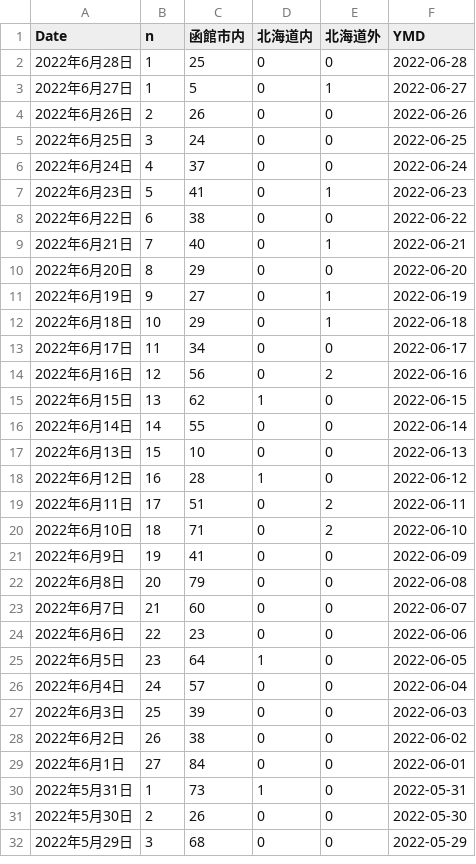
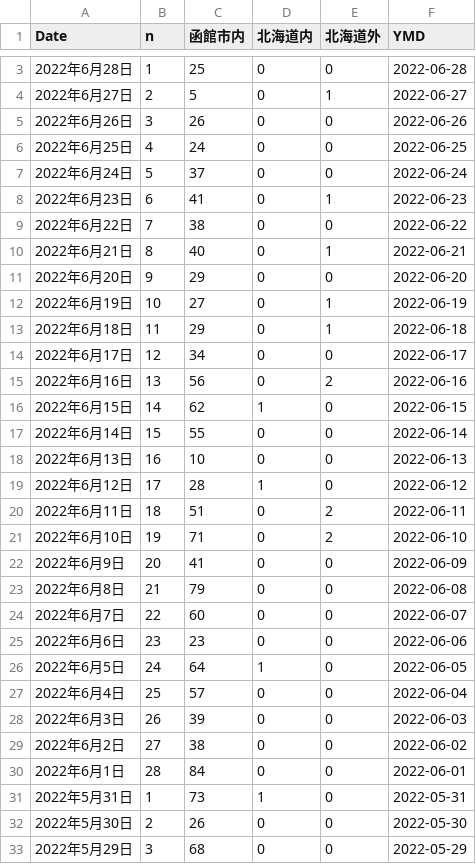
Before and after one commit to tanamym/hakodate_coviddata, a CSV file: hakodate2.csv, drawn as a sheet; only a part is shown, gaps mark what is left out; the diff covers the shown part only.

Commit message:
データ更新

```diff
--- a/hakodate2.csv
+++ b/hakodate2.csv
@@ -2,29 +3,29 @@
 "2022年6月28日",1,"25","0","0",2022-06-28
-"2022年6月27日",1,"5","0","1",2022-06-27
-"2022年6月26日",2,"26","0","0",2022-06-26
-"2022年6月25日",3,"24","0","0",2022-06-25
-"2022年6月24日",4,"37","0","0",2022-06-24
-"2022年6月23日",5,"41","0","1",2022-06-23
-"2022年6月22日",6,"38","0","0",2022-06-22
-"2022年6月21日",7,"40","0","1",2022-06-21
-"2022年6月20日",8,"29","0","0",2022-06-20
-"2022年6月19日",9,"27","0","1",2022-06-19
-"2022年6月18日",10,"29","0","1",2022-06-18
-"2022年6月17日",11,"34","0","0",2022-06-17
-"2022年6月16日",12,"56","0","2",2022-06-16
-"2022年6月15日",13,"62","1","0",2022-06-15
-"2022年6月14日",14,"55","0","0",2022-06-14
-"2022年6月13日",15,"10","0","0",2022-06-13
-"2022年6月12日",16,"28","1","0",2022-06-12
-"2022年6月11日",17,"51","0","2",2022-06-11
-"2022年6月10日",18,"71","0","2",2022-06-10
-"2022年6月9日",19,"41","0","0",2022-06-09
-"2022年6月8日",20,"79","0","0",2022-06-08
-"2022年6月7日",21,"60","0","0",2022-06-07
-"2022年6月6日",22,"23","0","0",2022-06-06
-"2022年6月5日",23,"64","1","0",2022-06-05
-"2022年6月4日",24,"57","0","0",2022-06-04
-"2022年6月3日",25,"39","0","0",2022-06-03
-"2022年6月2日",26,"38","0","0",2022-06-02
-"2022年6月1日",27,"84","0","0",2022-06-01
+"2022年6月27日",2,"5","0","1",2022-06-27
+"2022年6月26日",3,"26","0","0",2022-06-26
+"2022年6月25日",4,"24","0","0",2022-06-25
+"2022年6月24日",5,"37","0","0",2022-06-24
+"2022年6月23日",6,"41","0","1",2022-06-23
+"2022年6月22日",7,"38","0","0",2022-06-22
+"2022年6月21日",8,"40","0","1",2022-06-21
+"2022年6月20日",9,"29","0","0",2022-06-20
+"2022年6月19日",10,"27","0","1",2022-06-19
+"2022年6月18日",11,"29","0","1",2022-06-18
+"2022年6月17日",12,"34","0","0",2022-06-17
+"2022年6月16日",13,"56","0","2",2022-06-16
+"2022年6月15日",14,"62","1","0",2022-06-15
+"2022年6月14日",15,"55","0","0",2022-06-14
+"2022年6月13日",16,"10","0","0",2022-06-13
+"2022年6月12日",17,"28","1","0",2022-06-12
+"2022年6月11日",18,"51","0","2",2022-06-11
+"2022年6月10日",19,"71","0","2",2022-06-10
+"2022年6月9日",20,"41","0","0",2022-06-09
+"2022年6月8日",21,"79","0","0",2022-06-08
+"2022年6月7日",22,"60","0","0",2022-06-07
+"2022年6月6日",23,"23","0","0",2022-06-06
+"2022年6月5日",24,"64","1","0",2022-06-05
+"2022年6月4日",25,"57","0","0",2022-06-04
+"2022年6月3日",26,"39","0","0",2022-06-03
+"2022年6月2日",27,"38","0","0",2022-06-02
+"2022年6月1日",28,"84","0","0",2022-06-01
 "2022年5月31日",1,"73","1","0",2022-05-31
```
Also changed, not shown: 1 added row elsewhere in this file.
